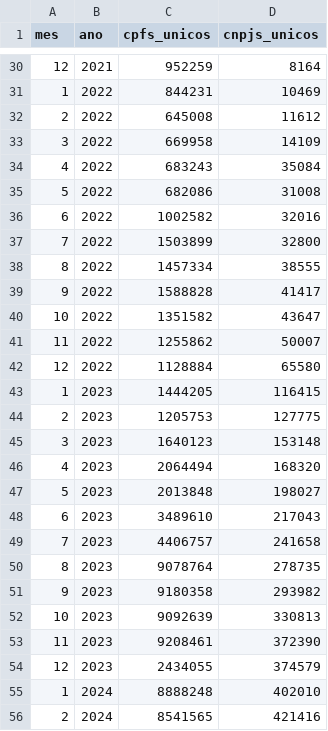
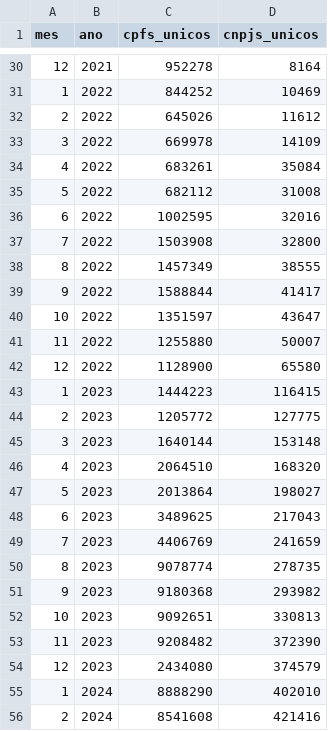
Before and after one commit to patricksilveira/cripto_brasil, a CSV file: saida_csv/relatorio2_cpfs_cnpjs_unicos.csv, drawn as a sheet; only a part is shown, gaps mark what is left out; the diff covers the shown part only.

```diff
--- a/saida_csv/relatorio2_cpfs_cnpjs_unicos.csv
+++ b/saida_csv/relatorio2_cpfs_cnpjs_unicos.csv
@@ -30,27 +30,27 @@ mes,ano,cpfs_unicos,cnpjs_unicos
-12,2021,952259,8164
-1,2022,844231,10469
-2,2022,645008,11612
-3,2022,669958,14109
-4,2022,683243,35084
-5,2022,682086,31008
-6,2022,1002582,32016
-7,2022,1503899,32800
-8,2022,1457334,38555
-9,2022,1588828,41417
-10,2022,1351582,43647
-11,2022,1255862,50007
-12,2022,1128884,65580
-1,2023,1444205,116415
-2,2023,1205753,127775
-3,2023,1640123,153148
-4,2023,2064494,168320
-5,2023,2013848,198027
-6,2023,3489610,217043
-7,2023,4406757,241658
-8,2023,9078764,278735
-9,2023,9180358,293982
-10,2023,9092639,330813
-11,2023,9208461,372390
-12,2023,2434055,374579
-1,2024,8888248,402010
-2,2024,8541565,421416
+12,2021,952278,8164
+1,2022,844252,10469
+2,2022,645026,11612
+3,2022,669978,14109
+4,2022,683261,35084
+5,2022,682112,31008
+6,2022,1002595,32016
+7,2022,1503908,32800
+8,2022,1457349,38555
+9,2022,1588844,41417
+10,2022,1351597,43647
+11,2022,1255880,50007
+12,2022,1128900,65580
+1,2023,1444223,116415
+2,2023,1205772,127775
+3,2023,1640144,153148
+4,2023,2064510,168320
+5,2023,2013864,198027
+6,2023,3489625,217043
+7,2023,4406769,241659
+8,2023,9078774,278735
+9,2023,9180368,293982
+10,2023,9092651,330813
+11,2023,9208482,372390
+12,2023,2434080,374579
+1,2024,8888290,402010
+2,2024,8541608,421416
```
Also changed, not shown: 3 added rows and 53 edited cells elsewhere in this file, saida_csv/relatorio1_operacoes_por_tipo.csv, saida_csv/relatorio3_genero_operacoes.csv, 11 other files.
